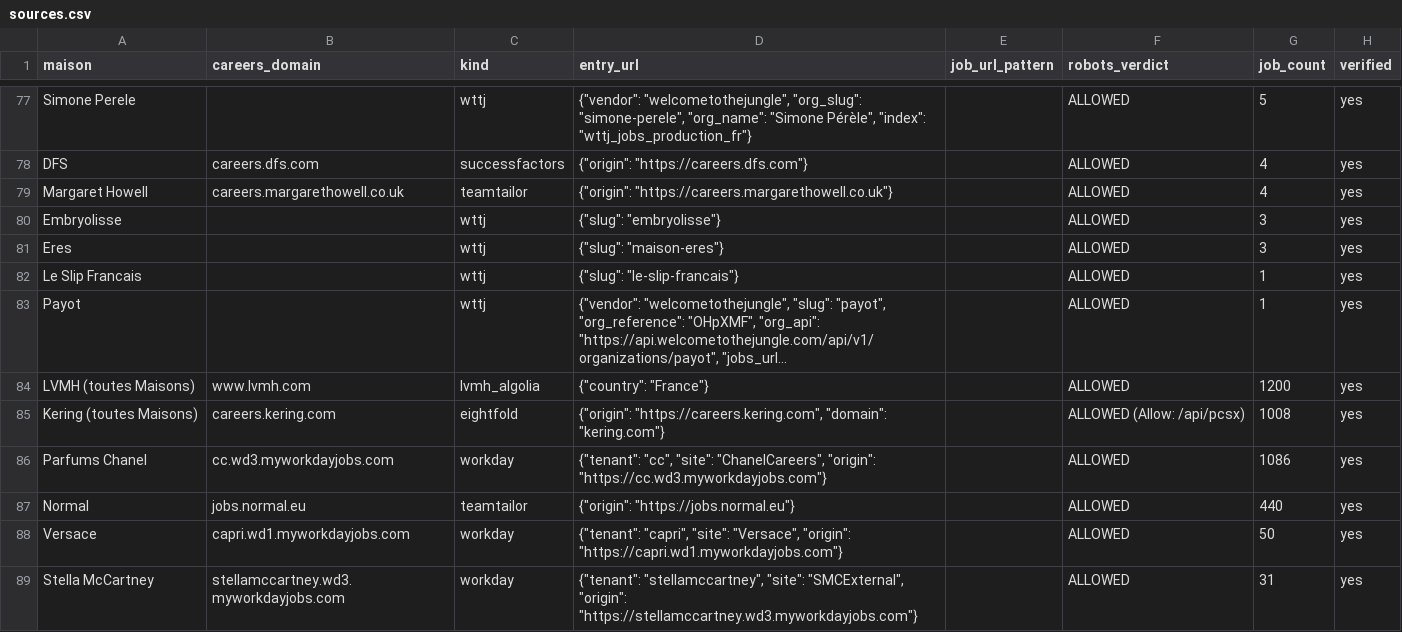
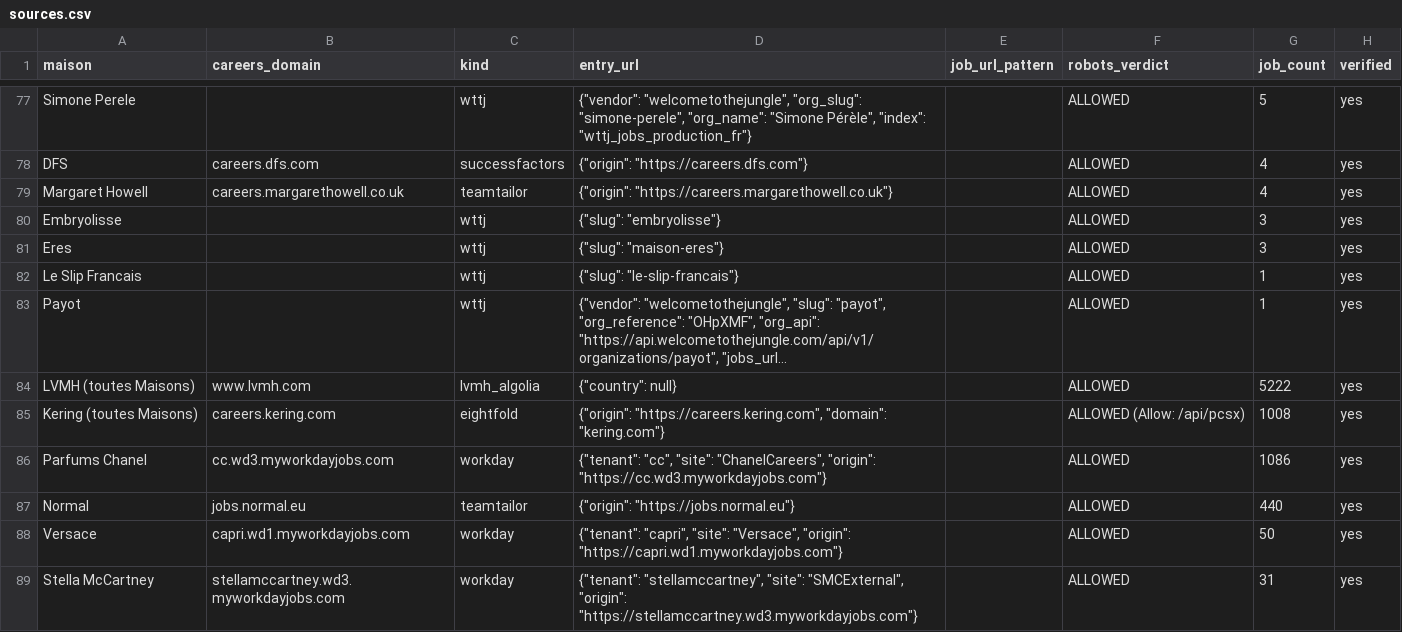
Before and after one commit to lmelane/fr-retail-jobs, a CSV file: apps/aggregator/data/sources.csv, drawn as a sheet; only a part is shown, gaps mark what is left out; long unchanged cells end in …; the diff names each change by its address in the sheet, - before the commit and + after, or states it on an @@ line.

```diff
--- a/apps/aggregator/data/sources.csv
+++ b/apps/aggregator/data/sources.csv
-D84 (entry_url): {"country": "France"}
+D84 (entry_url): {"country": null}
-G84 (job_count): 1200
+G84 (job_count): 5222
```
Also changed, not shown: 3 other files.
